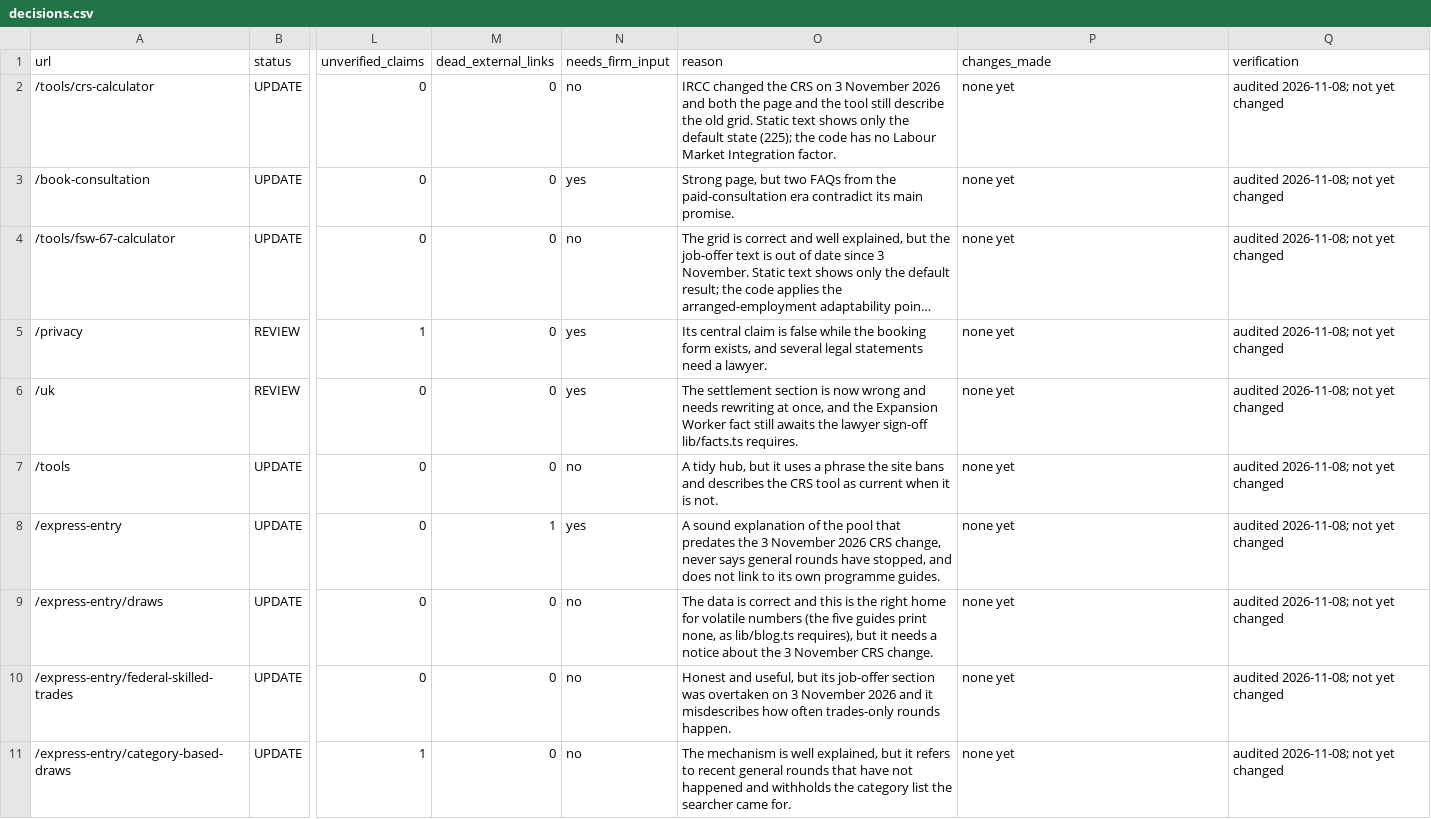
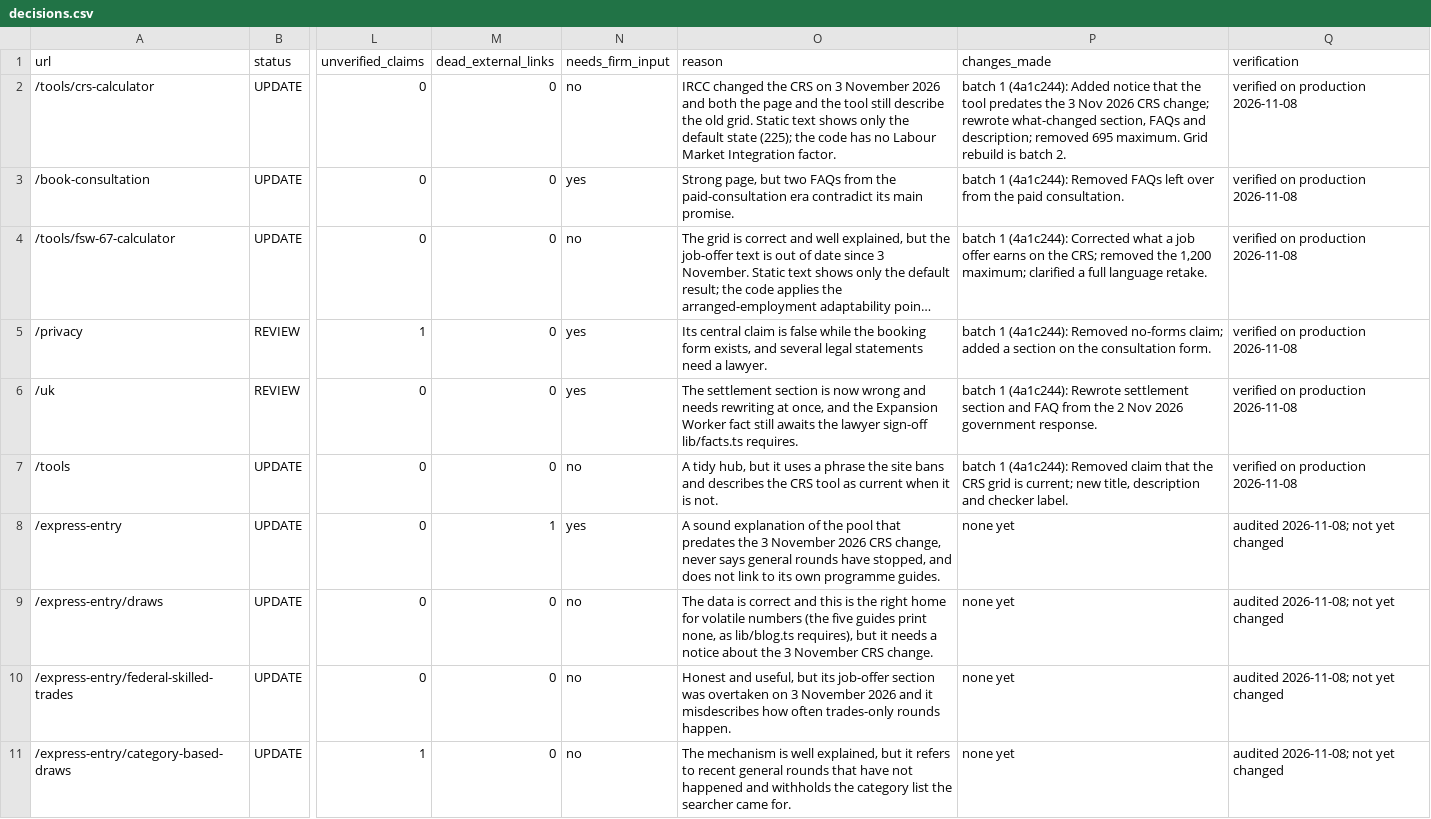
Before and after one commit to tashfeensohail99/webnew, a CSV file: docs/content-audit/decisions.csv, drawn as a sheet; only a part is shown, gaps mark what is left out; long unchanged cells end in …; the diff names each change by its address in the sheet, - before the commit and + after, or states it on an @@ line.

```diff
--- a/docs/content-audit/decisions.csv
+++ b/docs/content-audit/decisions.csv
-P2 (changes_made): none yet
+P2 (changes_made): batch 1 (4a1c244): Added notice that the tool predates the 3 Nov 2026 CRS change; rewrote what-changed section, FAQs and description; removed 695 maximum. Grid rebuild is batch 2.
-Q2:Q7 (verification): audited 2026-11-08; not yet changed
+Q2:Q7 (verification): verified on production 2026-11-08
-P3 (changes_made): none yet
+P3 (changes_made): batch 1 (4a1c244): Removed FAQs left over from the paid consultation.
-P4 (changes_made): none yet
+P4 (changes_made): batch 1 (4a1c244): Corrected what a job offer earns on the CRS; removed the 1,200 maximum; clarified a full language retake.
-P5 (changes_made): none yet
+P5 (changes_made): batch 1 (4a1c244): Removed no-forms claim; added a section on the consultation form.
-P6 (changes_made): none yet
+P6 (changes_made): batch 1 (4a1c244): Rewrote settlement section and FAQ from the 2 Nov 2026 government response.
-P7 (changes_made): none yet
+P7 (changes_made): batch 1 (4a1c244): Removed claim that the CRS grid is current; new title, description and checker label.
```
Also changed, not shown: docs/content-audit/inventory.csv, 2 other files.
